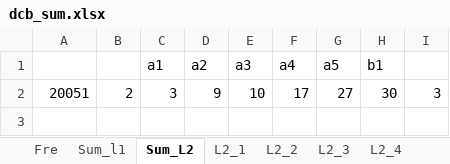
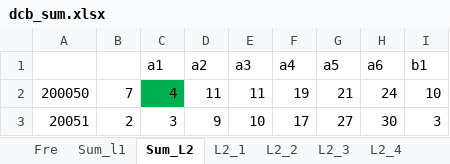
Before and after one commit to dlt-lee/dcb, an Excel workbook: dcb_sum.xlsx, sheet Sum_L2, drawn as a sheet; values as stored, in another font and other column widths than the file's, no borders; the diff names each change by its address in the sheet, - before the commit and + after, or states it on an @@ line.

```diff
--- a/dcb_sum.xlsx (sheet Sum_L2)
+++ b/dcb_sum.xlsx (sheet Sum_L2)
-H1: b1
+H1: a6
-I1: (empty)
+I1: b1
+row 2: 200050 | 7 | 4 | 11 | 11 | 19 | 21 | 24 | 10
```
Also changed, not shown: sheet Sum_l1, sheet L2_5, sheet L2_3, sheet L2_2, sheet L2_1, sheet L2_4, 1 more sheet, 3 other files.
